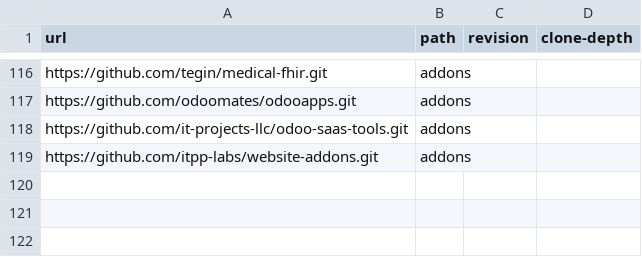
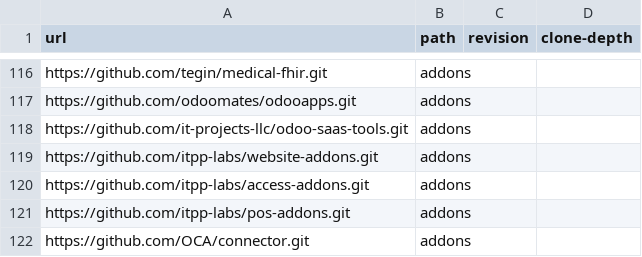
Before and after one commit to ERPLibre/ERPLibre, a CSV file: source_repo_addons.csv, drawn as a sheet; only a part is shown, gaps mark what is left out.

Commit message:
[ADD] repo access-addons, pos-addons from itpp-labs, and connector from OCA

```diff
--- a/source_repo_addons.csv
+++ b/source_repo_addons.csv
@@ -119 +119,4 @@ https://github.com/it-projects-llc/odoo-saas-tools.git,addons,,
 https://github.com/itpp-labs/website-addons.git,addons,,
+https://github.com/itpp-labs/access-addons.git,addons,,
+https://github.com/itpp-labs/pos-addons.git,addons,,
+https://github.com/OCA/connector.git,addons,,
```
Also changed, not shown: 2 other files.
